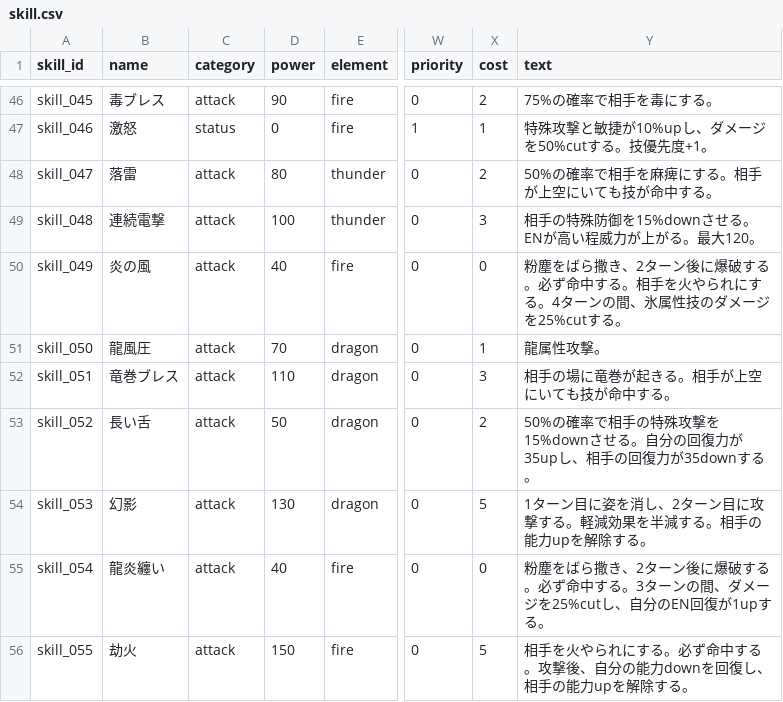
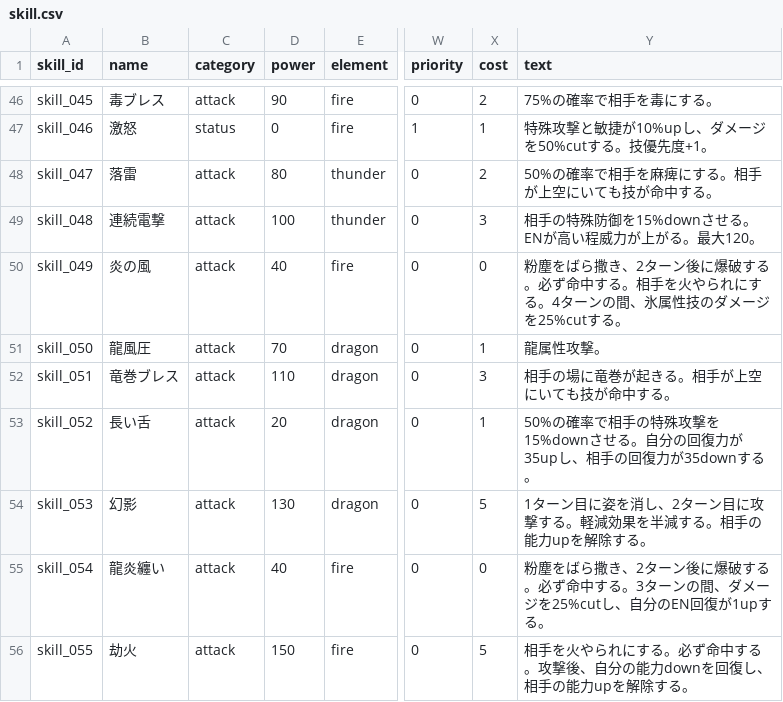
Before and after one commit to b16e17f18/MHB, a CSV file: data/skill.csv, drawn as a sheet; only a part is shown, gaps mark what is left out; the diff names each change by its address in the sheet, - before the commit and + after, or states it on an @@ line.

Commit message:
Update skill.csv

```diff
--- a/data/skill.csv
+++ b/data/skill.csv
-D53 (power): 50
+D53 (power): 20
-X53 (cost): 2
+X53 (cost): 1
```
